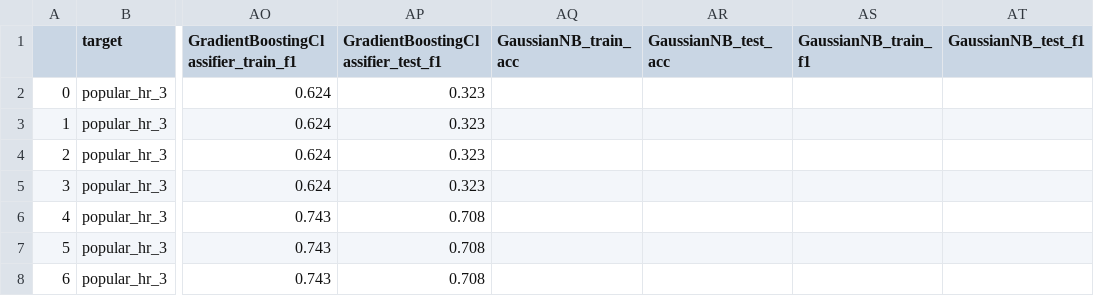
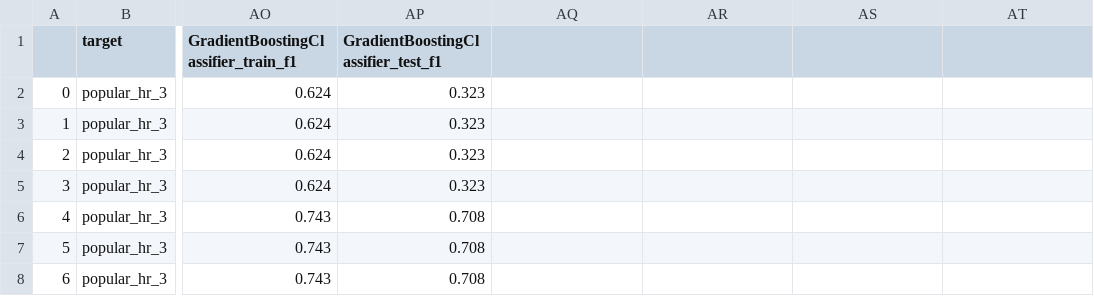
Before and after one commit to erlan321/Capstone-697-TeamAugury, a CSV file: saved_work/results.csv, drawn as a sheet; only a part is shown, gaps mark what is left out; the diff names each change by its address in the sheet, - before the commit and + after, or states it on an @@ line.

Commit message:
reran without GaussianNB

```diff
--- a/saved_work/results.csv
+++ b/saved_work/results.csv
-AQ1: GaussianNB_train_acc
+AQ1: (empty)
-AR1: GaussianNB_test_acc
+AR1: (empty)
-AS1: GaussianNB_train_f1
+AS1: (empty)
-AT1: GaussianNB_test_f1
+AT1: (empty)
```
Also changed, not shown: saved_work/temp.csv, 2 other files.
